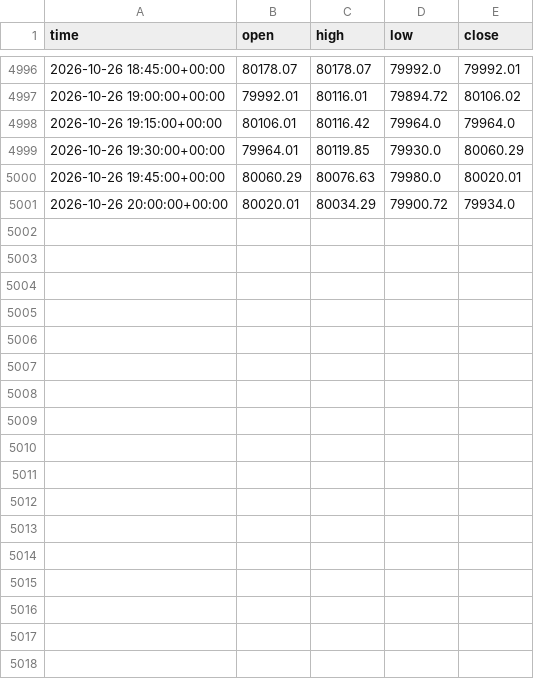
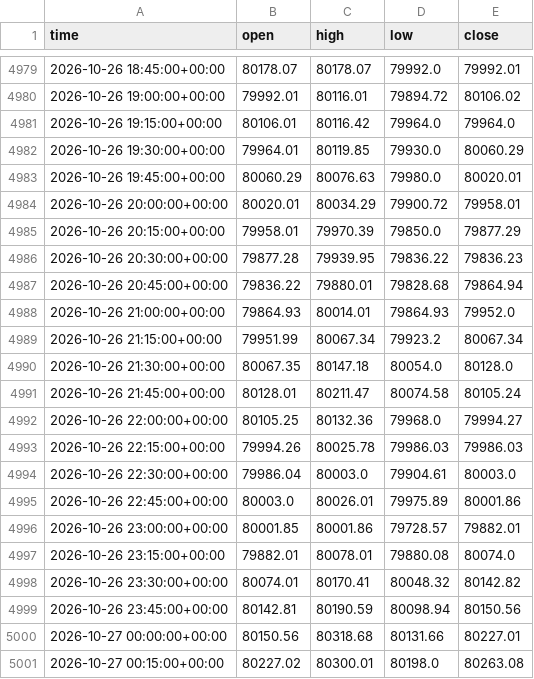
Before and after one commit to anothermario/bota, a CSV file: data/BTCUSDT_15m.csv, drawn as a sheet; only a part is shown, gaps mark what is left out; the diff covers the shown part only.

```diff
--- a/data/BTCUSDT_15m.csv
+++ b/data/BTCUSDT_15m.csv
@@ -5000,2 +4983,19 @@ time,open,high,low,close
 2026-10-26 19:45:00+00:00,80060.29,80076.63,79980.0,80020.01
-2026-10-26 20:00:00+00:00,80020.01,80034.29,79900.72,79934.0
+2026-10-26 20:00:00+00:00,80020.01,80034.29,79900.72,79958.01
+2026-10-26 20:15:00+00:00,79958.01,79970.39,79850.0,79877.29
+2026-10-26 20:30:00+00:00,79877.28,79939.95,79836.22,79836.23
+2026-10-26 20:45:00+00:00,79836.22,79880.01,79828.68,79864.94
+2026-10-26 21:00:00+00:00,79864.93,80014.01,79864.93,79952.0
+2026-10-26 21:15:00+00:00,79951.99,80067.34,79923.2,80067.34
+2026-10-26 21:30:00+00:00,80067.35,80147.18,80054.0,80128.0
+2026-10-26 21:45:00+00:00,80128.01,80211.47,80074.58,80105.24
+2026-10-26 22:00:00+00:00,80105.25,80132.36,79968.0,79994.27
+2026-10-26 22:15:00+00:00,79994.26,80025.78,79986.03,79986.03
+2026-10-26 22:30:00+00:00,79986.04,80003.0,79904.61,80003.0
+2026-10-26 22:45:00+00:00,80003.0,80026.01,79975.89,80001.86
+2026-10-26 23:00:00+00:00,80001.85,80001.86,79728.57,79882.01
+2026-10-26 23:15:00+00:00,79882.01,80078.01,79880.08,80074.0
+2026-10-26 23:30:00+00:00,80074.01,80170.41,80048.32,80142.82
+2026-10-26 23:45:00+00:00,80142.81,80190.59,80098.94,80150.56
+2026-10-27 00:00:00+00:00,80150.56,80318.68,80131.66,80227.01
+2026-10-27 00:15:00+00:00,80227.02,80300.01,80198.0,80263.08
```
Also changed, not shown: 17 removed rows elsewhere in this file, data/ETCUSDT_15m.csv, data/ETHUSDT_15m.csv, 9 other files.
